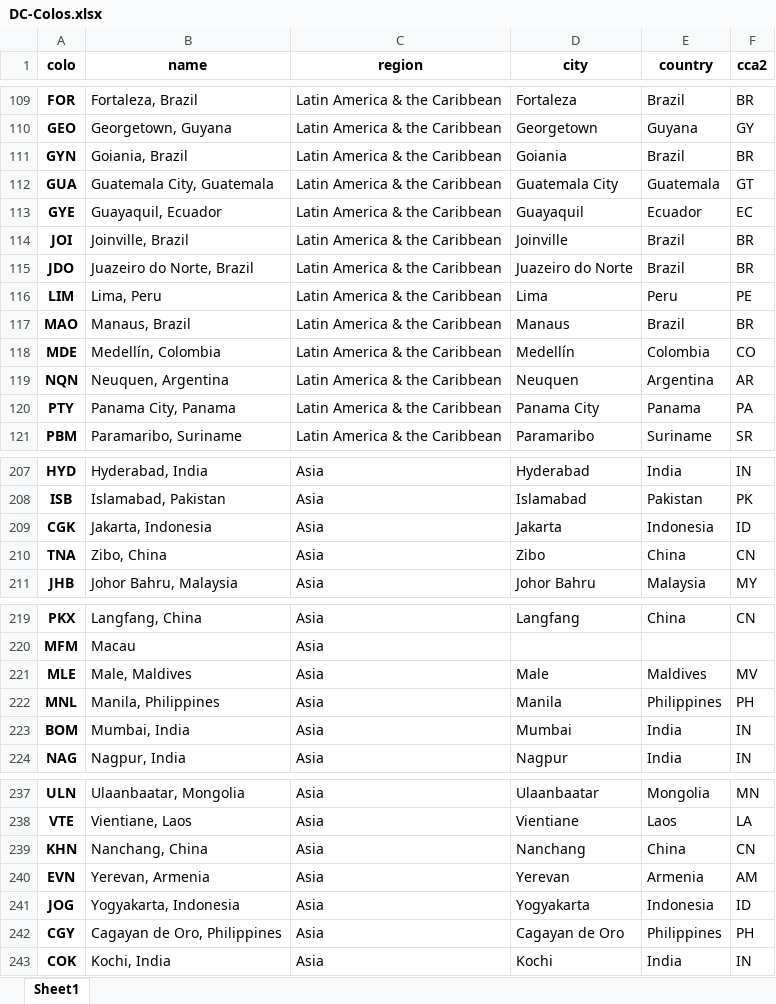
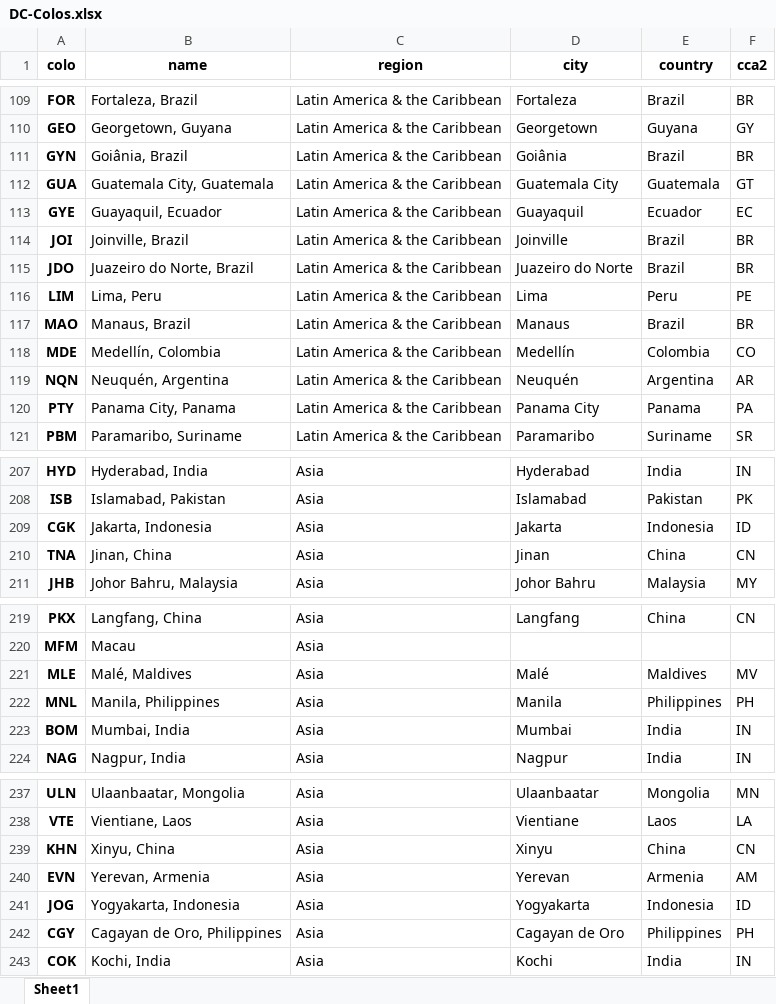
Before and after one commit to adamb/cloudflare-colo-list, an Excel workbook: DC-Colos.xlsx, sheet Sheet1, drawn as a sheet; only a part is shown, gaps mark what is left out; values as stored, in another font and other column widths than the file's, no borders; the diff covers the shown part only; the diff names each change by its address in the sheet, - before the commit and + after, or states it on an @@ line.

```diff
--- a/DC-Colos.xlsx (sheet Sheet1)
+++ b/DC-Colos.xlsx (sheet Sheet1)
-B111 (name): Goiania, Brazil
+B111 (name): Goiânia, Brazil
-D111 (city): Goiania
+D111 (city): Goiânia
-B119 (name): Neuquen, Argentina
+B119 (name): Neuquén, Argentina
-D119 (city): Neuquen
+D119 (city): Neuquén
-B210 (name): Zibo, China
+B210 (name): Jinan, China
-D210 (city): Zibo
+D210 (city): Jinan
-B221 (name): Male, Maldives
+B221 (name): Malé, Maldives
-D221 (city): Male
+D221 (city): Malé
-B239 (name): Nanchang, China
+B239 (name): Xinyu, China
-D239 (city): Nanchang
+D239 (city): Xinyu
```
Also changed, not shown: 18 edited cells elsewhere in this sheet, 2 other files.
